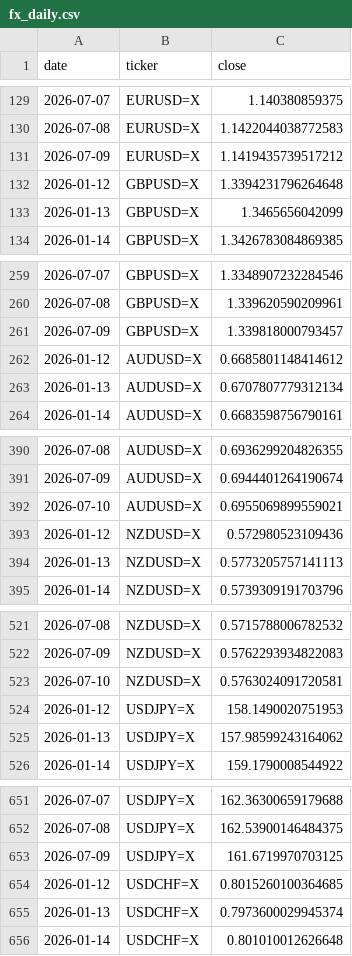
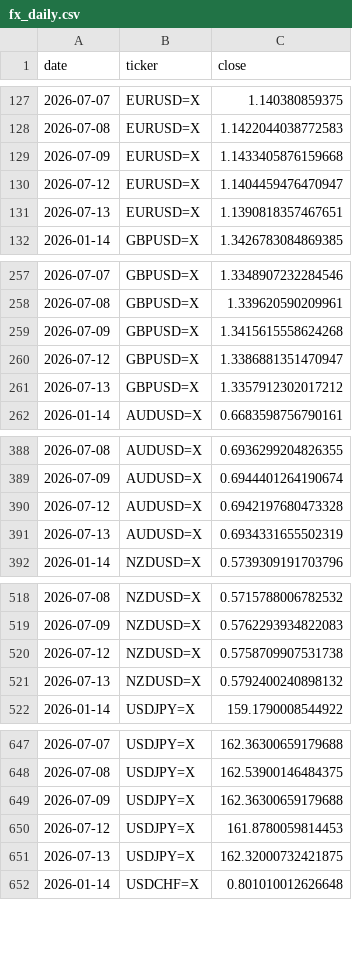
Before and after one commit to rari812/fx-momentum-data, a CSV file: data/fx_daily.csv, drawn as a sheet; only a part is shown, gaps mark what is left out; the diff covers the shown part only.

```diff
--- a/data/fx_daily.csv
+++ b/data/fx_daily.csv
@@ -130,5 +128,5 @@ date,ticker,close
 2026-07-08,EURUSD=X,1.1422044038772583
-2026-07-09,EURUSD=X,1.1419435739517212
-2026-01-12,GBPUSD=X,1.3394231796264648
-2026-01-13,GBPUSD=X,1.3465656042099
+2026-07-09,EURUSD=X,1.1433405876159668
+2026-07-12,EURUSD=X,1.1404459476470947
+2026-07-13,EURUSD=X,1.1390818357467651
 2026-01-14,GBPUSD=X,1.3426783084869385
@@ -260,5 +258,5 @@ date,ticker,close
 2026-07-08,GBPUSD=X,1.339620590209961
-2026-07-09,GBPUSD=X,1.339818000793457
-2026-01-12,AUDUSD=X,0.6685801148414612
-2026-01-13,AUDUSD=X,0.6707807779312134
+2026-07-09,GBPUSD=X,1.3415615558624268
+2026-07-12,GBPUSD=X,1.3386881351470947
+2026-07-13,GBPUSD=X,1.3357912302017212
 2026-01-14,AUDUSD=X,0.6683598756790161
@@ -391,5 +389,4 @@ date,ticker,close
 2026-07-09,AUDUSD=X,0.6944401264190674
-2026-07-10,AUDUSD=X,0.6955069899559021
-2026-01-12,NZDUSD=X,0.572980523109436
-2026-01-13,NZDUSD=X,0.5773205757141113
+2026-07-12,AUDUSD=X,0.6942197680473328
+2026-07-13,AUDUSD=X,0.6934331655502319
 2026-01-14,NZDUSD=X,0.5739309191703796
@@ -522,5 +519,4 @@ date,ticker,close
 2026-07-09,NZDUSD=X,0.5762293934822083
-2026-07-10,NZDUSD=X,0.5763024091720581
-2026-01-12,USDJPY=X,158.1490020751953
-2026-01-13,USDJPY=X,157.98599243164062
+2026-07-12,NZDUSD=X,0.5758709907531738
+2026-07-13,NZDUSD=X,0.5792400240898132
 2026-01-14,USDJPY=X,159.1790008544922
@@ -652,5 +648,5 @@ date,ticker,close
 2026-07-08,USDJPY=X,162.53900146484375
-2026-07-09,USDJPY=X,161.6719970703125
-2026-01-12,USDCHF=X,0.8015260100364685
-2026-01-13,USDCHF=X,0.7973600029945374
+2026-07-09,USDJPY=X,162.36300659179688
+2026-07-12,USDJPY=X,161.8780059814453
+2026-07-13,USDJPY=X,162.32000732421875
 2026-01-14,USDCHF=X,0.801010012626648
```
Also changed, not shown: 2 added rows, 4 removed rows and 4 edited cells elsewhere in this file, data/coverage.csv, 1 other file.
